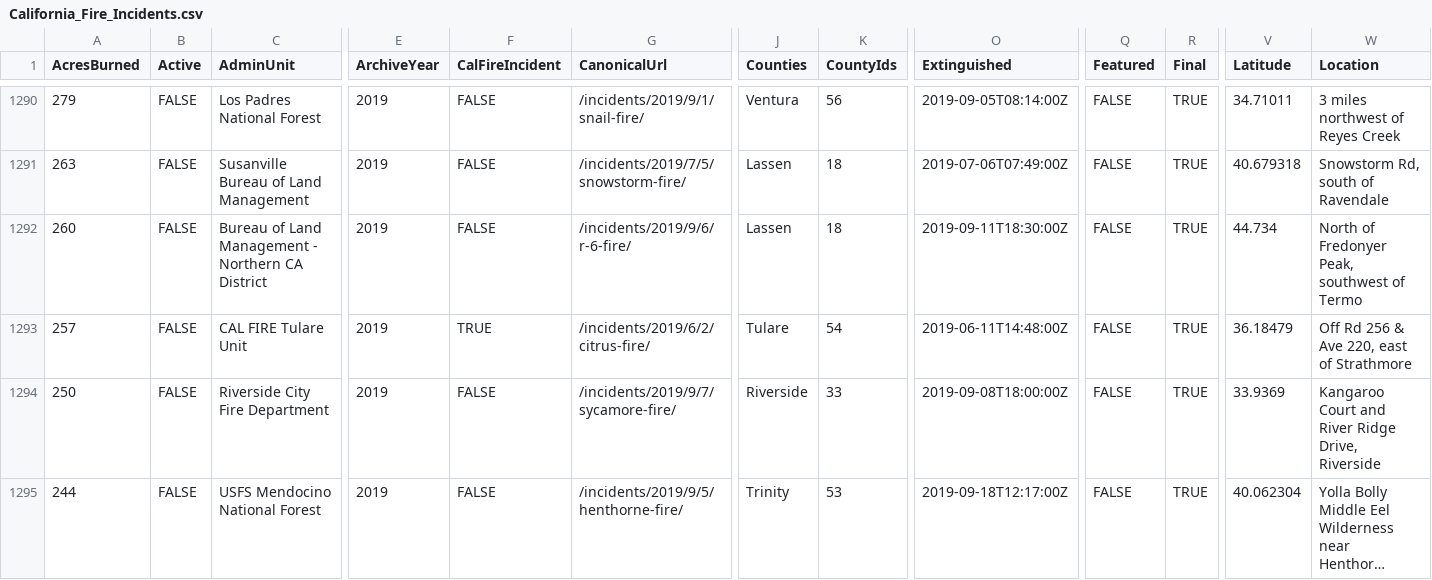
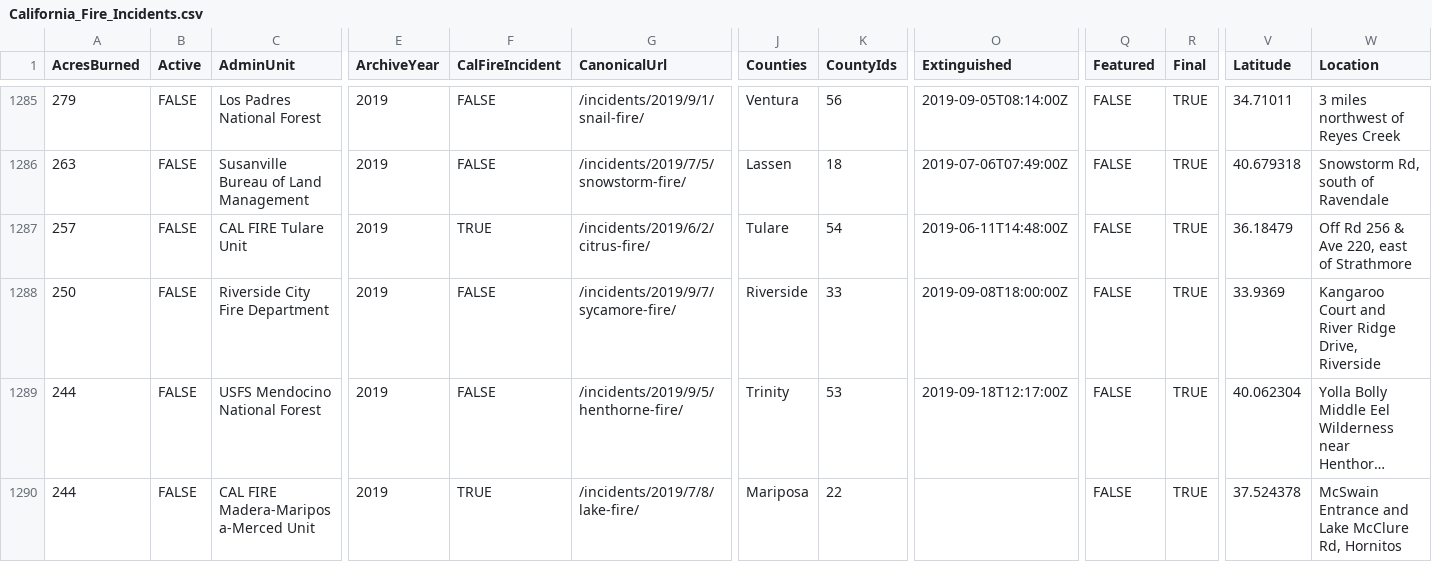
Before and after one commit to chengsikai1/FIT3179, a CSV file: California_Fire_Incidents.csv, drawn as a sheet; only a part is shown, gaps mark what is left out; the shorter side is filled out with more unchanged rows; long unchanged cells end in …; rows hold the shown columns only; the diff covers the shown part only; the diff names each change by its address in the sheet, - before the commit and + after, or states it on an @@ line.

Commit message:
Add files via upload

```diff
--- a/California_Fire_Incidents.csv
+++ b/California_Fire_Incidents.csv
-row 1292: 260 | FALSE | Bureau of Land Management - Northern CA District | 2019 | FALSE | /incidents/2019/9/6/r-6-fire/ | Lassen | 18 | 2019-09-11T18:30:00Z | FALSE | TRUE | 44.734 | North of Fredonyer Peak, southwest of Termo
```
Also changed, not shown: 5 removed rows elsewhere in this file.
